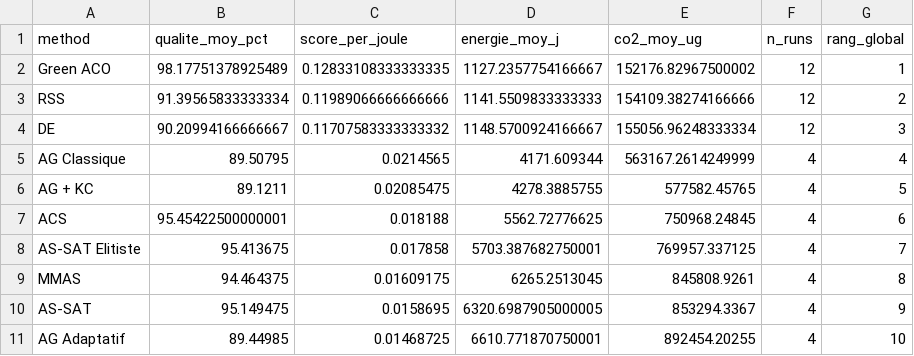
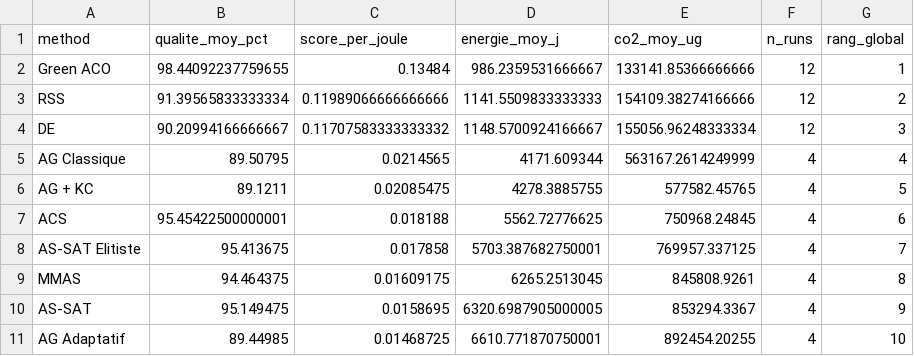
Before and after one commit to Orama-team/Green_ACO_MaxSAT, a CSV file: figures/table_summary_ranking.csv, drawn as a sheet.

Commit message:
Identify the source of the article's Green ACO comparison figures
Section 4.9 reports Green ACO at 986 J and 0.135 %/J. Neither Green ACO file
in results/shipped matched: green_aco_results_v8.csv gives 1127.2 J and 0.1283,
and the earlier overrun_fix variant gives 1233.0 J and 0.1287.

scripts/find_paper_source.py now scans candidate CSVs and reports which one
backs a published figure. It identifies check this/best_params_results.csv:
986.2 J and 0.1348, matching the article to 0.02% and 0.12%, with a 7.05pp
quality gap over RSS against the reported 7.04pp. The RSS figures reproduce
exactly (1141.6 J, 0.1199), confirming the basis is a mean over all three
energy budgets on the four core instances.

That file is now shipped as green_aco_best_params.csv and drives the
comparison table, which reproduces the article's ordering with Green ACO
first.

green_aco_results_v8.csv is removed. It is a superseded precursor run, written
nineteen minutes before best_params_results.csv on 2025-05-22, with the same
instances, budgets and carbon intensity but slightly worse results. It backs
nothing in the article.

The overrun_fix variant uses a carbon intensity of 510 gCO2/kWh where the
article states 486. The reported figures are unaffected: they come from
best_params_results.csv, whose CO2 values are consistent with 486.

```diff
--- a/figures/table_summary_ranking.csv
+++ b/figures/table_summary_ranking.csv
@@ -1,3 +1,3 @@
 method,qualite_moy_pct,score_per_joule,energie_moy_j,co2_moy_ug,n_runs,rang_global
-Green ACO,98.17751378925489,0.12833108333333335,1127.2357754166667,152176.82967500002,12,1
+Green ACO,98.44092237759655,0.13484,986.2359531666667,133141.85366666666,12,1
 RSS,91.39565833333334,0.11989066666666666,1141.5509833333333,154109.38274166666,12,2
```
Also changed, not shown: 6 other files.
